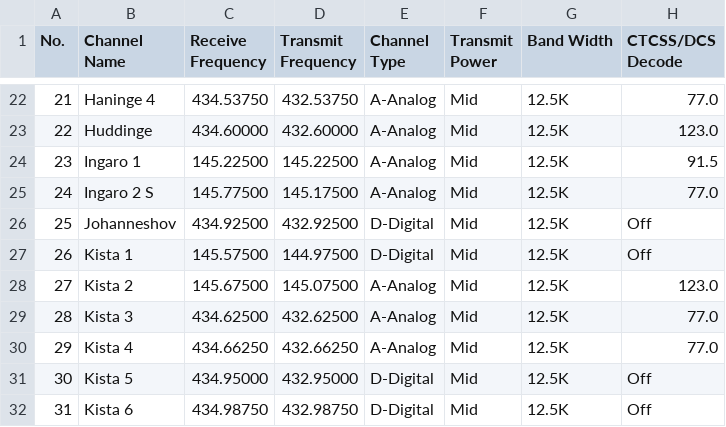
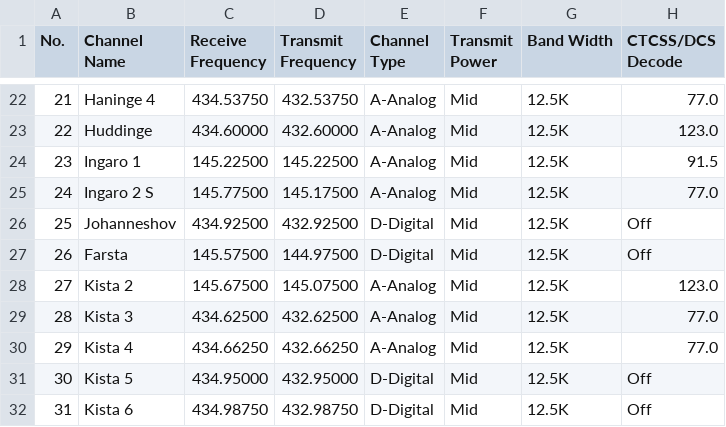
Before and after one commit to sm0rgm/at-d878uv, a CSV file: Channel.CSV, drawn as a sheet; only a part is shown, gaps mark what is left out; the diff names each change by its address in the sheet, - before the commit and + after, or states it on an @@ line.

Commit message:
SM0: Kista 1 -> Farsta

```diff
--- a/Channel.CSV
+++ b/Channel.CSV
-B27 (Channel Name): Kista 1
+B27 (Channel Name): Farsta
```
